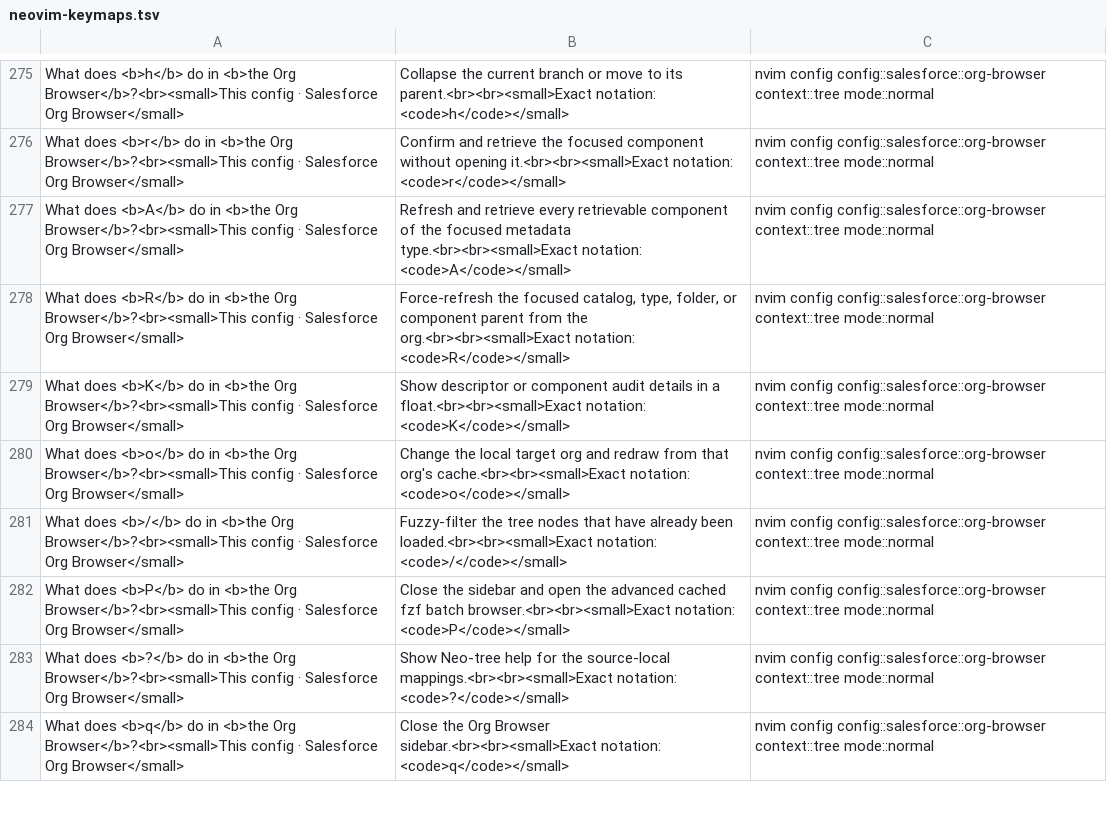
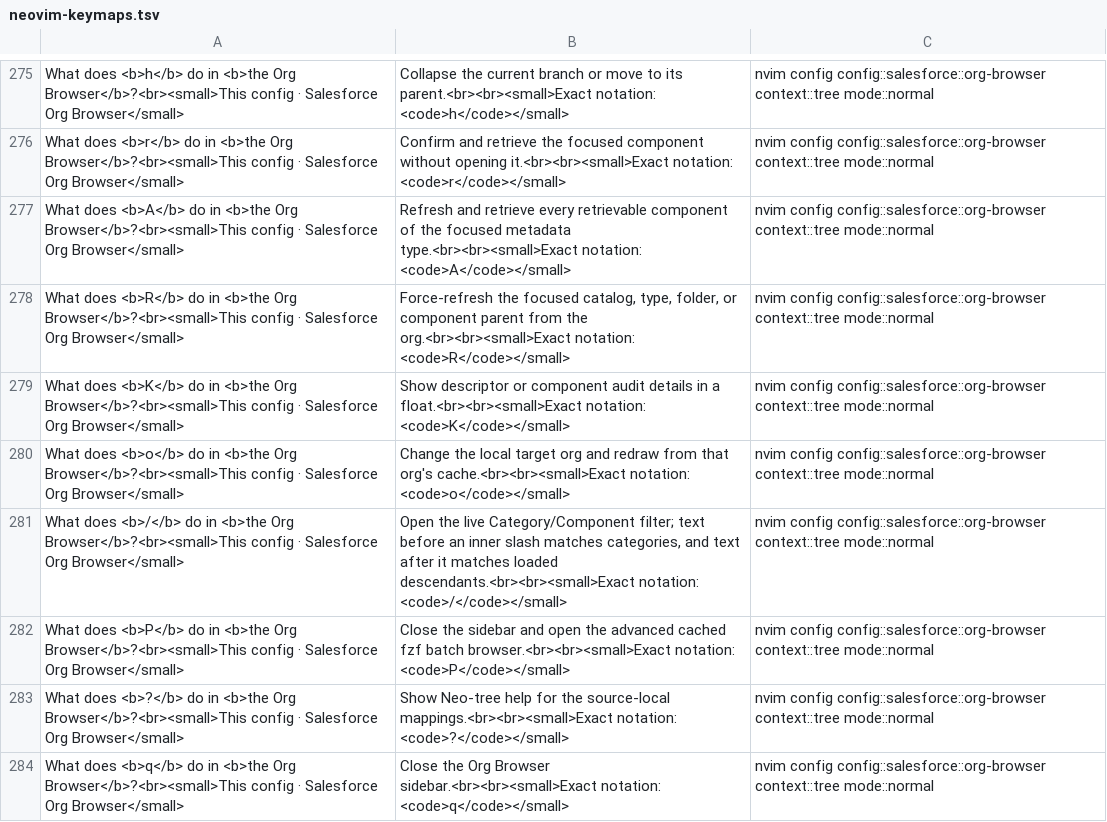
Before and after one commit to cjmaaz/nvim-config, a TSV file: docs/anki/neovim-keymaps.tsv, drawn as a sheet; only a part is shown, gaps mark what is left out.

Commit message:
Add segmented Org Browser filtering

```diff
--- a/docs/anki/neovim-keymaps.tsv
+++ b/docs/anki/neovim-keymaps.tsv
@@ -280,3 +280,3 @@ What does <b>K</b> do in <b>the Org Browser</b>?<br><small>This config · Salesf
 What does <b>o</b> do in <b>the Org Browser</b>?<br><small>This config · Salesforce Org Browser</small>	Change the local target org and redraw from that org's cache.<br><br><small>Exact notation: <code>o</code></small>	nvim config config::salesforce::org-browser context::tree mode::normal
-What does <b>/</b> do in <b>the Org Browser</b>?<br><small>This config · Salesforce Org Browser</small>	Fuzzy-filter the tree nodes that have already been loaded.<br><br><small>Exact notation: <code>/</code></small>	nvim config config::salesforce::org-browser context::tree mode::normal
+What does <b>/</b> do in <b>the Org Browser</b>?<br><small>This config · Salesforce Org Browser</small>	Open the live Category/Component filter; text before an inner slash matches categories, and text after it matches loaded descendants.<br><br><small>Exact notation: <code>/</code></small>	nvim config config::salesforce::org-browser context::tree mode::normal
 What does <b>P</b> do in <b>the Org Browser</b>?<br><small>This config · Salesforce Org Browser</small>	Close the sidebar and open the advanced cached fzf batch browser.<br><br><small>Exact notation: <code>P</code></small>	nvim config config::salesforce::org-browser context::tree mode::normal
```
Also changed, not shown: 6 other files.
